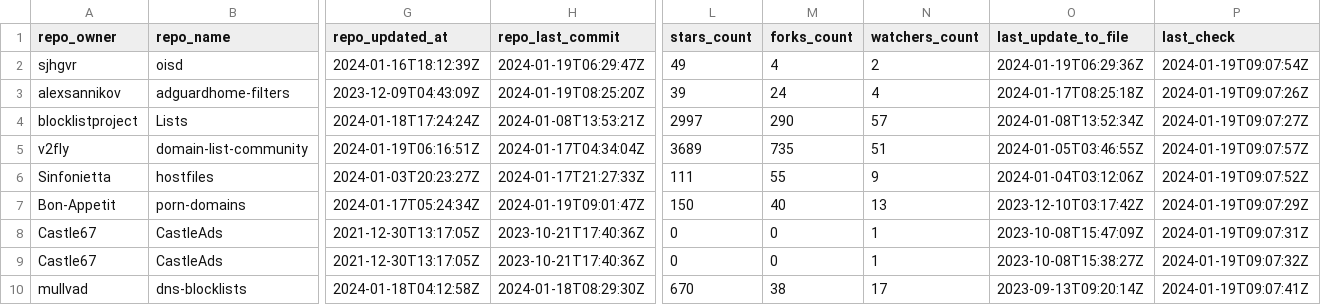
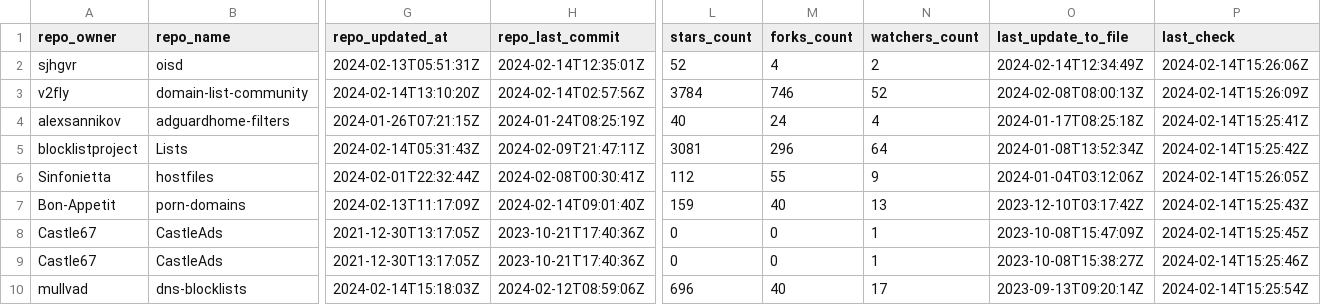
Before and after one commit to Bon-Appetit/porn-domains, a CSV file: bl-sources.csv, drawn as a sheet; only a part is shown, gaps mark what is left out; removed rows and columns are numbered as before the commit, all else as after; rows hold the shown columns only; the diff covers the shown part only; the diff names each change by its address in the sheet, - before the commit and + after, or states it on an @@ line.

Commit message:
Update bl-sources.csv

```diff
--- a/bl-sources.csv
+++ b/bl-sources.csv
-G2 (repo_updated_at): 2024-01-16T18:12:39Z
+G2 (repo_updated_at): 2024-02-13T05:51:31Z
-H2 (repo_last_commit): 2024-01-19T06:29:47Z
+H2 (repo_last_commit): 2024-02-14T12:35:01Z
-L2 (stars_count): 49
+L2 (stars_count): 52
-O2 (last_update_to_file): 2024-01-19T06:29:36Z
+O2 (last_update_to_file): 2024-02-14T12:34:49Z
-P2 (last_check): 2024-01-19T09:07:54Z
+P2 (last_check): 2024-02-14T15:26:06Z
+row 3: v2fly | domain-list-community | 2024-02-14T13:10:20Z | 2024-02-14T02:57:56Z | 3784 | 746 | 52 | 2024-02-08T08:00:13Z | 2024-02-14T15:26:09Z
-G4 (repo_updated_at): 2023-12-09T04:43:09Z
+G4 (repo_updated_at): 2024-01-26T07:21:15Z
-H4 (repo_last_commit): 2024-01-19T08:25:20Z
+H4 (repo_last_commit): 2024-01-24T08:25:19Z
-L4 (stars_count): 39
+L4 (stars_count): 40
-P4 (last_check): 2024-01-19T09:07:26Z
+P4 (last_check): 2024-02-14T15:25:41Z
-G5 (repo_updated_at): 2024-01-18T17:24:24Z
+G5 (repo_updated_at): 2024-02-14T05:31:43Z
-H5 (repo_last_commit): 2024-01-08T13:53:21Z
+H5 (repo_last_commit): 2024-02-09T21:47:11Z
-L5 (stars_count): 2997
+L5 (stars_count): 3081
-M5 (forks_count): 290
+M5 (forks_count): 296
-N5 (watchers_count): 57
+N5 (watchers_count): 64
-P5 (last_check): 2024-01-19T09:07:27Z
+P5 (last_check): 2024-02-14T15:25:42Z
-row 5: v2fly | domain-list-community | 2024-01-19T06:16:51Z | 2024-01-17T04:34:04Z | 3689 | 735 | 51 | 2024-01-05T03:46:55Z | 2024-01-19T09:07:57Z
-G6 (repo_updated_at): 2024-01-03T20:23:27Z
+G6 (repo_updated_at): 2024-02-01T22:32:44Z
-H6 (repo_last_commit): 2024-01-17T21:27:33Z
+H6 (repo_last_commit): 2024-02-08T00:30:41Z
-L6 (stars_count): 111
+L6 (stars_count): 112
-P6 (last_check): 2024-01-19T09:07:52Z
+P6 (last_check): 2024-02-14T15:26:05Z
-G7 (repo_updated_at): 2024-01-17T05:24:34Z
+G7 (repo_updated_at): 2024-02-13T11:17:09Z
-H7 (repo_last_commit): 2024-01-19T09:01:47Z
+H7 (repo_last_commit): 2024-02-14T09:01:40Z
-L7 (stars_count): 150
+L7 (stars_count): 159
-P7 (last_check): 2024-01-19T09:07:29Z
+P7 (last_check): 2024-02-14T15:25:43Z
-P8 (last_check): 2024-01-19T09:07:31Z
+P8 (last_check): 2024-02-14T15:25:45Z
-P9 (last_check): 2024-01-19T09:07:32Z
+P9 (last_check): 2024-02-14T15:25:46Z
-G10 (repo_updated_at): 2024-01-18T04:12:58Z
+G10 (repo_updated_at): 2024-02-14T15:18:03Z
-H10 (repo_last_commit): 2024-01-18T08:29:30Z
+H10 (repo_last_commit): 2024-02-12T08:59:06Z
-L10 (stars_count): 670
+L10 (stars_count): 696
-M10 (forks_count): 38
+M10 (forks_count): 40
-P10 (last_check): 2024-01-19T09:07:41Z
+P10 (last_check): 2024-02-14T15:25:54Z
```
Also changed, not shown: 17 edited cells elsewhere in this file.
